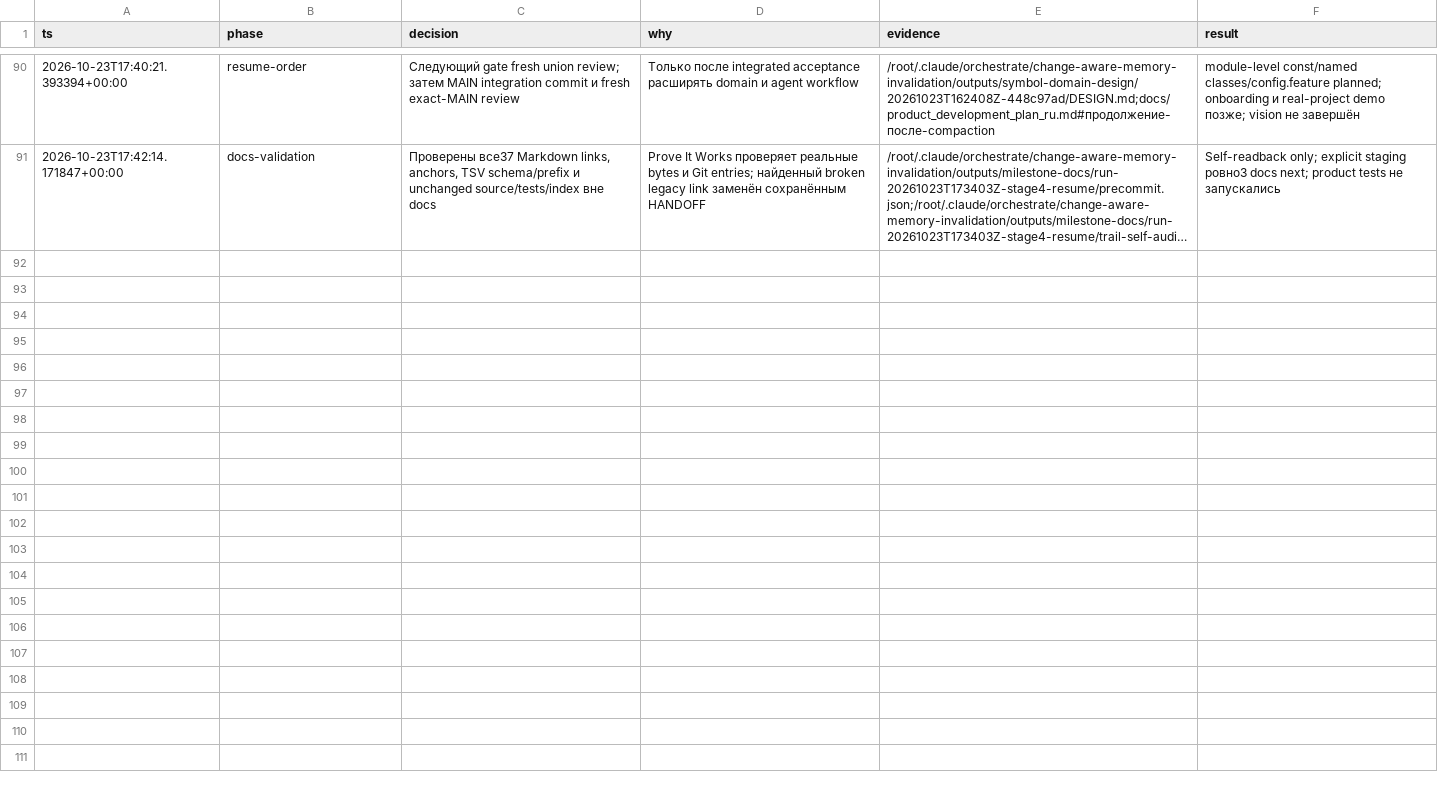
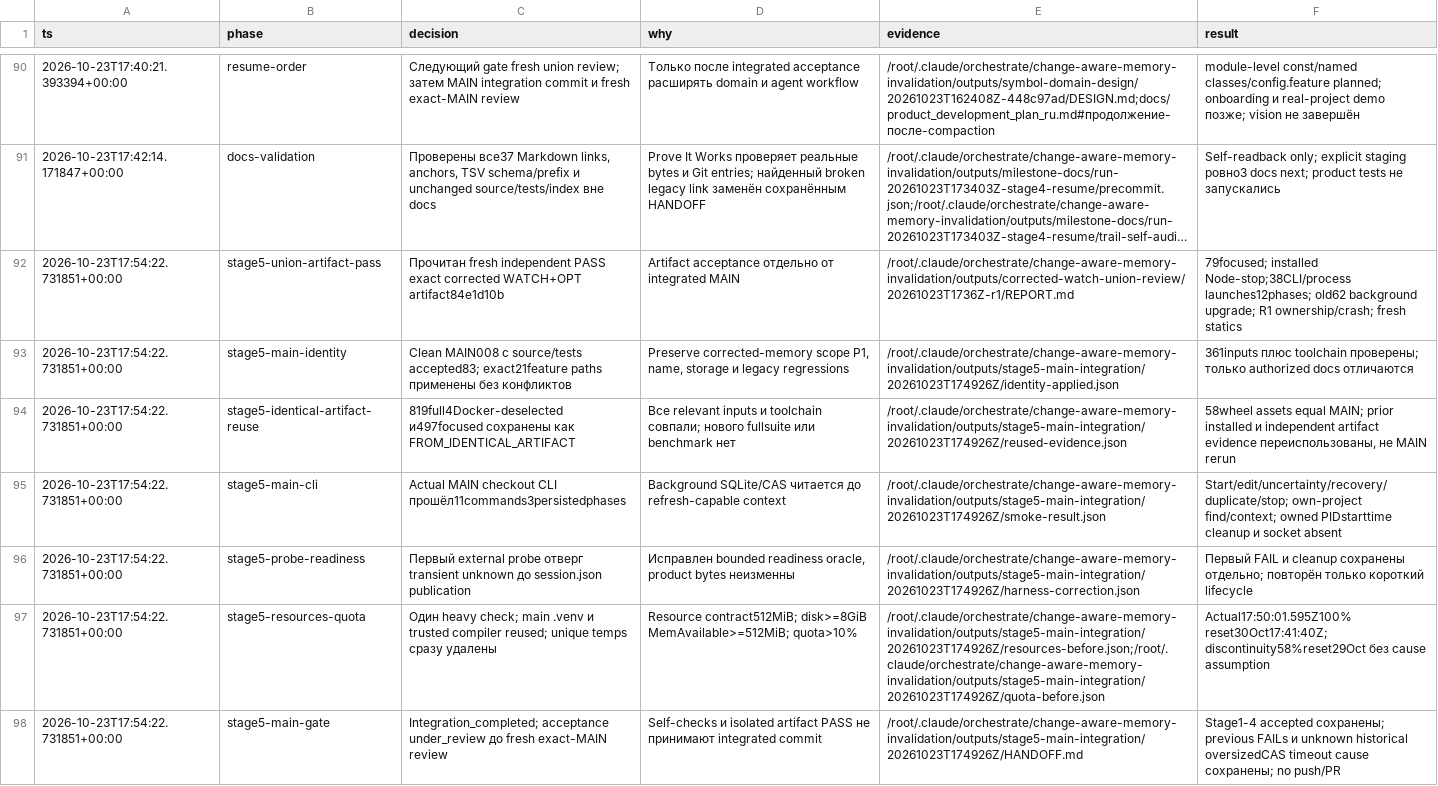
Before and after one commit to Arsik0153/change-aware-memory-invalidation, a TSV file: reports/orchestration/decisions.tsv, drawn as a sheet; only a part is shown, gaps mark what is left out; long unchanged cells end in …; the diff names each change by its address in the sheet, - before the commit and + after, or states it on an @@ line.

Commit message:
Integrate corrected WATCH lifecycle and path-scoped gap lookup

```diff
--- a/reports/orchestration/decisions.tsv
+++ b/reports/orchestration/decisions.tsv
+row 92: 2026-10-23T17:54:22.731851+00:00 | stage5-union-artifact-pass | Прочитан fresh independent PASS exact corrected WATCH+OPT artifact84e1d10b | Artifact acceptance отдельно от integrated MAIN | /root/.claude/orchestrate/change-aware-memory-invalidation/outputs/corrected-watch-union-review/20261023T1736Z-r1/REPORT.md | 79focused; installed Node-stop;38CLI/process launches12phases; old62 background upgrade; R1 ownership/crash; fresh statics
+row 93: 2026-10-23T17:54:22.731851+00:00 | stage5-main-identity | Clean MAIN008 с source/tests accepted83; exact21feature paths применены без конфликтов | Preserve corrected-memory scope P1, name, storage и legacy regressions | /root/.claude/orchestrate/change-aware-memory-invalidation/outputs/stage5-main-integration/20261023T174926Z/identity-applied.json | 361inputs плюс toolchain проверены; только authorized docs отличаются
+row 94: 2026-10-23T17:54:22.731851+00:00 | stage5-identical-artifact-reuse | 819full4Docker-deselected и497focused сохранены как FROM_IDENTICAL_ARTIFACT | Все relevant inputs и toolchain совпали; нового fullsuite или benchmark нет | /root/.claude/orchestrate/change-aware-memory-invalidation/outputs/stage5-main-integration/20261023T174926Z/reused-evidence.json | 58wheel assets equal MAIN; prior installed и independent artifact evidence переиспользованы, не MAIN rerun
+row 95: 2026-10-23T17:54:22.731851+00:00 | stage5-main-cli | Actual MAIN checkout CLI прошёл11commands3persistedphases | Background SQLite/CAS читается до refresh-capable context | /root/.claude/orchestrate/change-aware-memory-invalidation/outputs/stage5-main-integration/20261023T174926Z/smoke-result.json | Start/edit/uncertainty/recovery/duplicate/stop; own-project find/context; owned PIDstarttime cleanup и socket absent
+row 96: 2026-10-23T17:54:22.731851+00:00 | stage5-probe-readiness | Первый external probe отверг transient unknown до session.json publication | Исправлен bounded readiness oracle, product bytes неизменны | /root/.claude/orchestrate/change-aware-memory-invalidation/outputs/stage5-main-integration/20261023T174926Z/harness-correction.json | Первый FAIL и cleanup сохранены отдельно; повторён только короткий lifecycle
+row 97: 2026-10-23T17:54:22.731851+00:00 | stage5-resources-quota | Один heavy check; main .venv и trusted compiler reused; unique temps сразу удалены | Resource contract512MiB; disk>=8GiB MemAvailable>=512MiB; quota>10% | /root/.claude/orchestrate/change-aware-memory-invalidation/outputs/stage5-main-integration/20261023T174926Z/resources-before.json;/root/.claude/orchestrate/change-aware-memory-invalidation/outputs/stage5-main-integration/20261023T174926Z/quota-before.json | Actual17:50:01.595Z100% reset30Oct17:41:40Z; discontinuity58%reset29Oct без cause assumption
+row 98: 2026-10-23T17:54:22.731851+00:00 | stage5-main-gate | Integration_completed; acceptance under_review до fresh exact-MAIN review | Self-checks и isolated artifact PASS не принимают integrated commit | /root/.claude/orchestrate/change-aware-memory-invalidation/outputs/stage5-main-integration/20261023T174926Z/HANDOFF.md | Stage1-4 accepted сохранены; previous FAILs и unknown historical oversizedCAS timeout cause сохранены; no push/PR
```
Also changed, not shown: 24 other files.
